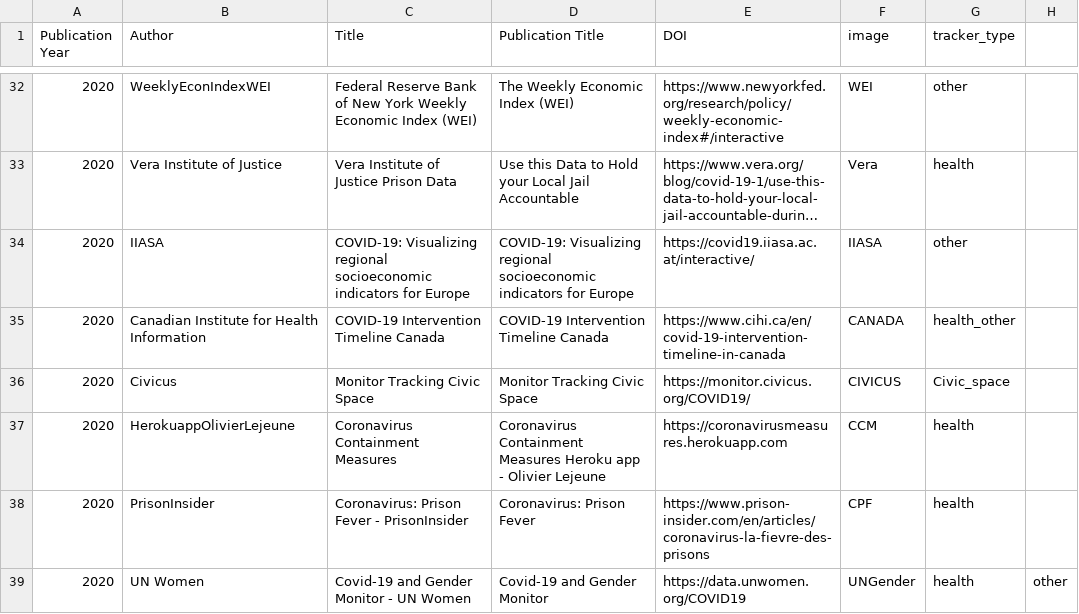
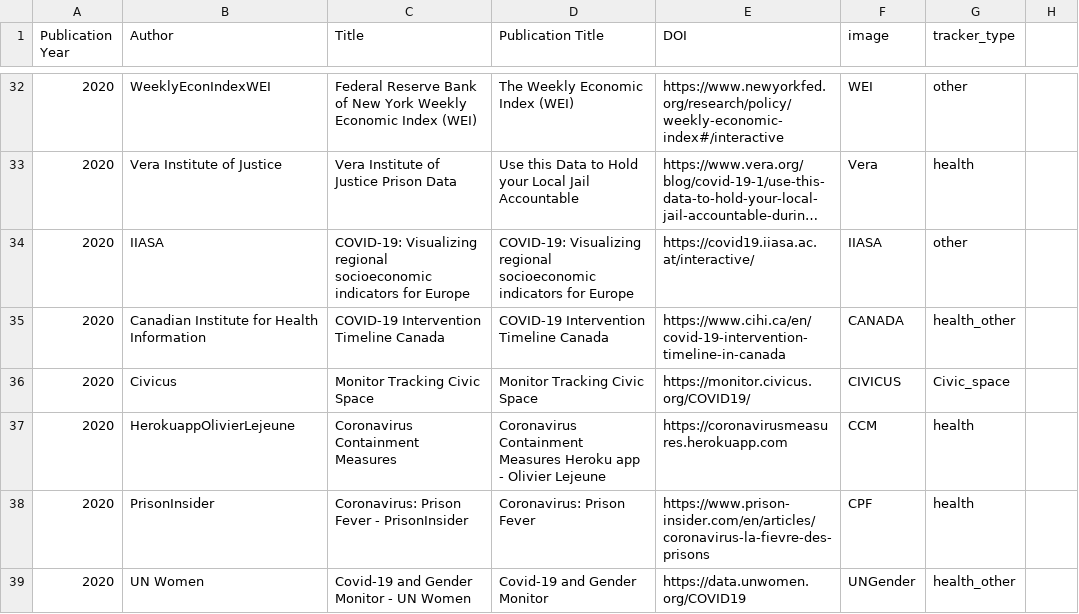
Before and after one commit to dbhatedin/CuratedTrackersLibrary, a CSV file: trackersdata.csv, drawn as a sheet; only a part is shown, gaps mark what is left out; long unchanged cells end in ….

Commit message:
Update trackersdata.csv

```diff
--- a/trackersdata.csv
+++ b/trackersdata.csv
@@ -38,2 +38,2 @@ Publication Year,Author,Title,Publication Title,DOI,image,tracker_type
 2020,	PrisonInsider, 	Coronavirus: Prison Fever - PrisonInsider,	Coronavirus: Prison Fever,	https://www.prison-insider.com/en/articles/coronavirus-la-fievre-des-prisons,	CPF,	health			
-2020,	UN Women, 	Covid-19 and Gender Monitor - UN Women, 	Covid-19 and Gender Monitor, 	https://data.unwomen.org/COVID19,	UNGender,	health, other 			
+2020,	UN Women, 	Covid-19 and Gender Monitor - UN Women, 	Covid-19 and Gender Monitor, 	https://data.unwomen.org/COVID19,	UNGender,	health_other 			
```
